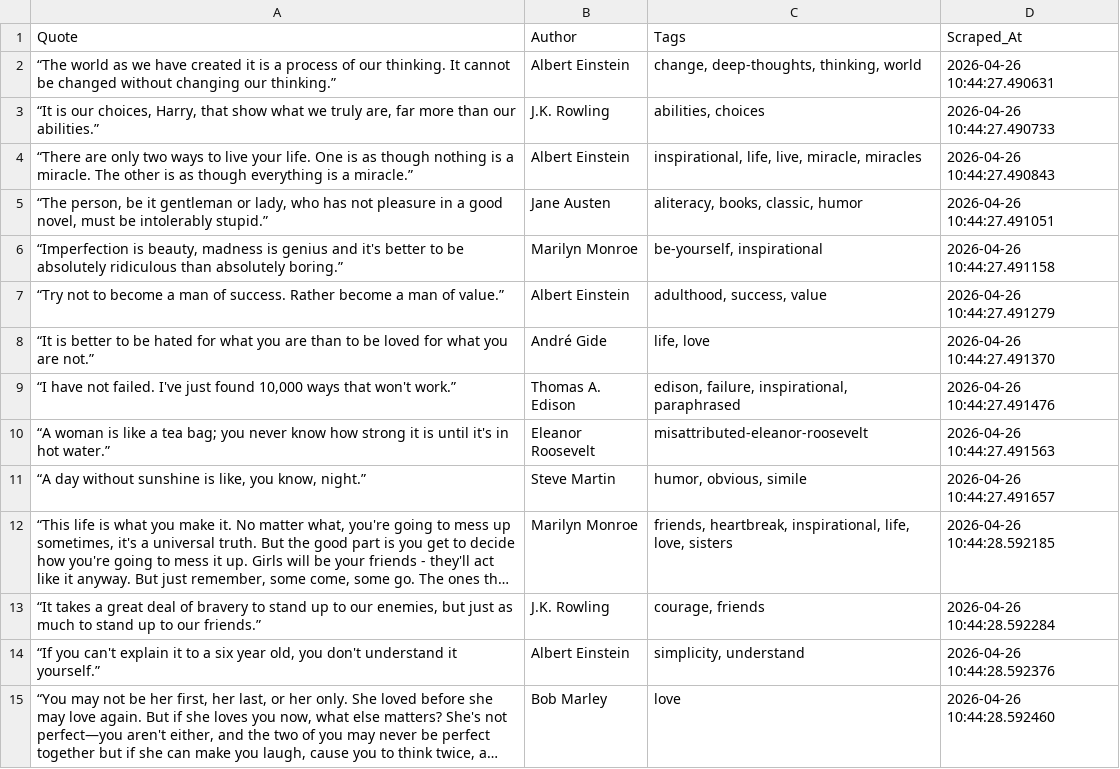
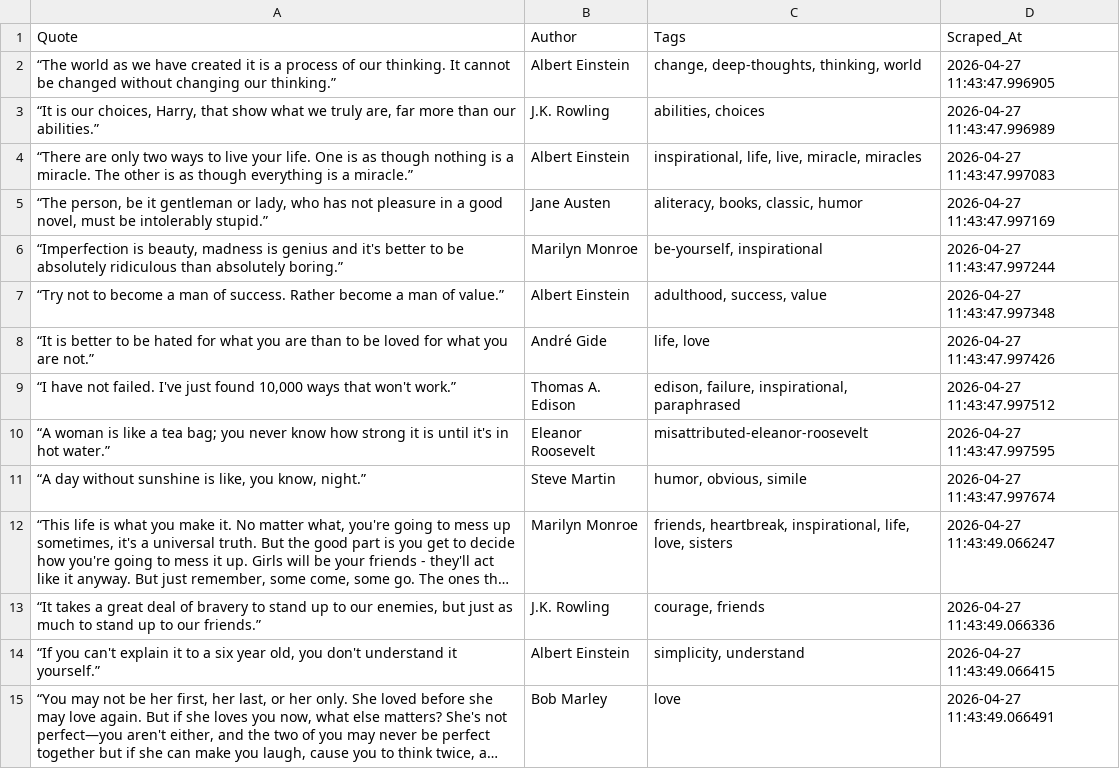
Before and after one commit to aditya-datahub/quotes-web-scraper, a CSV file: quotes_data.csv, drawn as a sheet; only a part is shown; long unchanged cells end in …; the diff covers the shown part only; the diff names each change by its address in the sheet, - before the commit and + after, or states it on an @@ line.

```diff
--- a/quotes_data.csv
+++ b/quotes_data.csv
-D2 (Scraped_At): 2026-04-26 10:44:27.490631
+D2 (Scraped_At): 2026-04-27 11:43:47.996905
-D3 (Scraped_At): 2026-04-26 10:44:27.490733
+D3 (Scraped_At): 2026-04-27 11:43:47.996989
-D4 (Scraped_At): 2026-04-26 10:44:27.490843
+D4 (Scraped_At): 2026-04-27 11:43:47.997083
-D5 (Scraped_At): 2026-04-26 10:44:27.491051
+D5 (Scraped_At): 2026-04-27 11:43:47.997169
-D6 (Scraped_At): 2026-04-26 10:44:27.491158
+D6 (Scraped_At): 2026-04-27 11:43:47.997244
-D7 (Scraped_At): 2026-04-26 10:44:27.491279
+D7 (Scraped_At): 2026-04-27 11:43:47.997348
-D8 (Scraped_At): 2026-04-26 10:44:27.491370
+D8 (Scraped_At): 2026-04-27 11:43:47.997426
-D9 (Scraped_At): 2026-04-26 10:44:27.491476
+D9 (Scraped_At): 2026-04-27 11:43:47.997512
-D10 (Scraped_At): 2026-04-26 10:44:27.491563
+D10 (Scraped_At): 2026-04-27 11:43:47.997595
-D11 (Scraped_At): 2026-04-26 10:44:27.491657
+D11 (Scraped_At): 2026-04-27 11:43:47.997674
-D12 (Scraped_At): 2026-04-26 10:44:28.592185
+D12 (Scraped_At): 2026-04-27 11:43:49.066247
-D13 (Scraped_At): 2026-04-26 10:44:28.592284
+D13 (Scraped_At): 2026-04-27 11:43:49.066336
-D14 (Scraped_At): 2026-04-26 10:44:28.592376
+D14 (Scraped_At): 2026-04-27 11:43:49.066415
-D15 (Scraped_At): 2026-04-26 10:44:28.592460
+D15 (Scraped_At): 2026-04-27 11:43:49.066491
```
Also changed, not shown: 36 edited cells elsewhere in this file, 1 other file.
